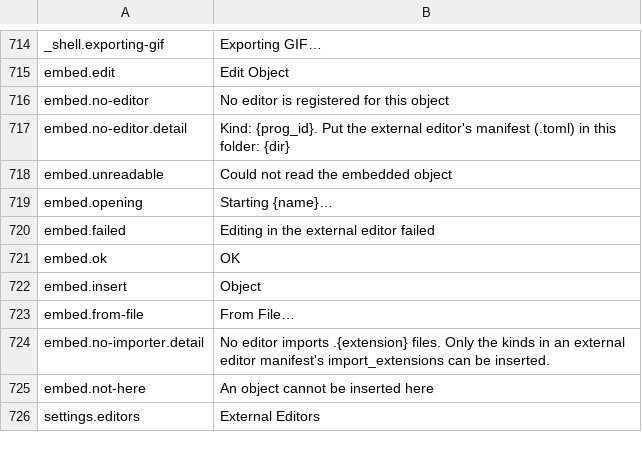
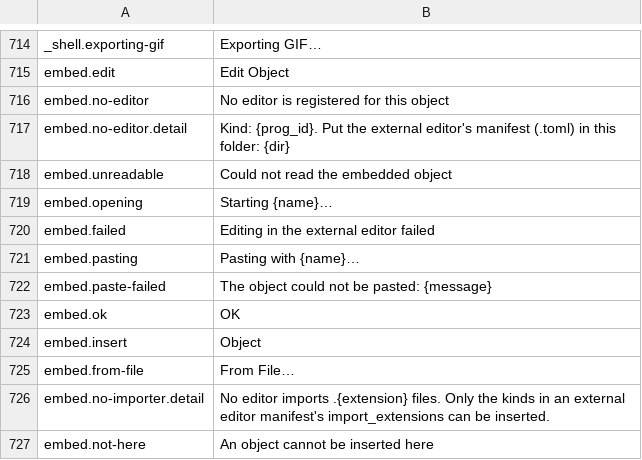
Before and after one commit to IndigoCarmine/ibis-office, a TSV file: crates/ibis-office-app/i18n/en/shell.tsv, drawn as a sheet; only a part is shown, gaps mark what is left out; the shorter side is filled out with more unchanged rows.

```diff
--- a/crates/ibis-office-app/i18n/en/shell.tsv
+++ b/crates/ibis-office-app/i18n/en/shell.tsv
@@ -720,2 +720,4 @@ embed.opening	Starting {name}…
 embed.failed	Editing in the external editor failed
+embed.pasting	Pasting with {name}…
+embed.paste-failed	The object could not be pasted: {message}
 embed.ok	OK
```
Also changed, not shown: crates/ibis-office-app/i18n/ja/shell.tsv, 16 other files.
